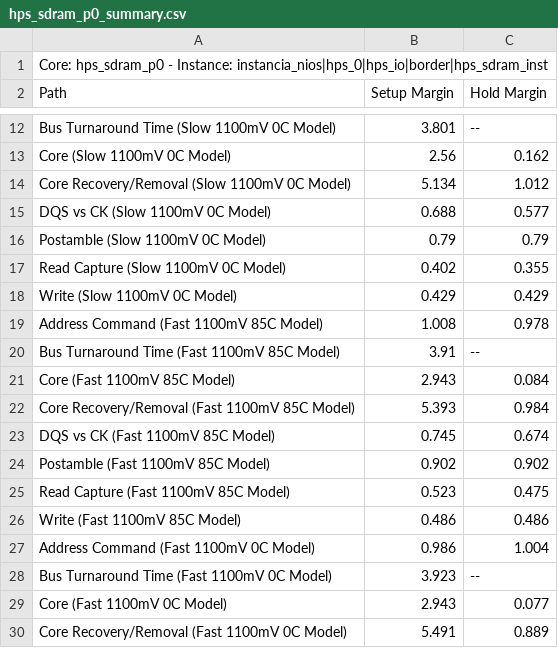
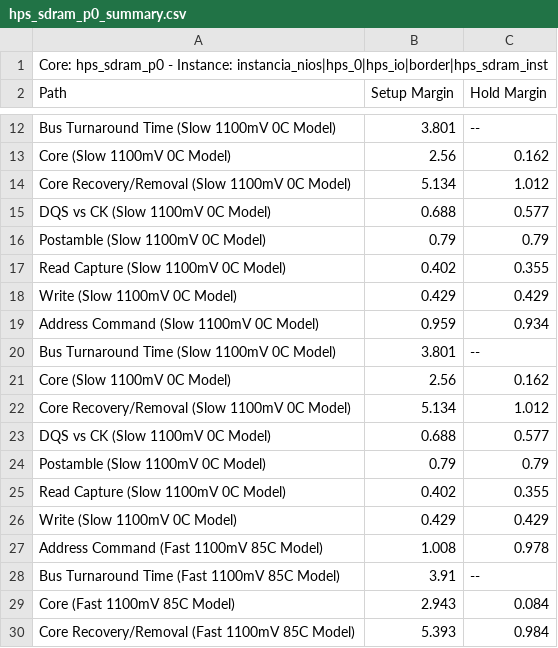
Before and after one commit to Josfemova/CE4303-Proyecto1, a CSV file: soft_core_cpu/hps_sdram_p0_summary.csv, drawn as a sheet; only a part is shown, gaps mark what is left out; the shorter side is filled out with more unchanged rows; the diff covers the shown part only.

```diff
--- a/soft_core_cpu/hps_sdram_p0_summary.csv
+++ b/soft_core_cpu/hps_sdram_p0_summary.csv
@@ -18,2 +18,10 @@ Path, Setup Margin, Hold Margin
 "Write (Slow 1100mV 0C Model)",0.429,0.429
+"Address Command (Slow 1100mV 0C Model)",0.959,0.934
+"Bus Turnaround Time (Slow 1100mV 0C Model)",3.801,--
+"Core (Slow 1100mV 0C Model)",2.56,0.162
+"Core Recovery/Removal (Slow 1100mV 0C Model)",5.134,1.012
+"DQS vs CK (Slow 1100mV 0C Model)",0.688,0.577
+"Postamble (Slow 1100mV 0C Model)",0.79,0.79
+"Read Capture (Slow 1100mV 0C Model)",0.402,0.355
+"Write (Slow 1100mV 0C Model)",0.429,0.429
 "Address Command (Fast 1100mV 85C Model)",1.008,0.978
```
Also changed, not shown: 16 added rows elsewhere in this file, 19 other files.
